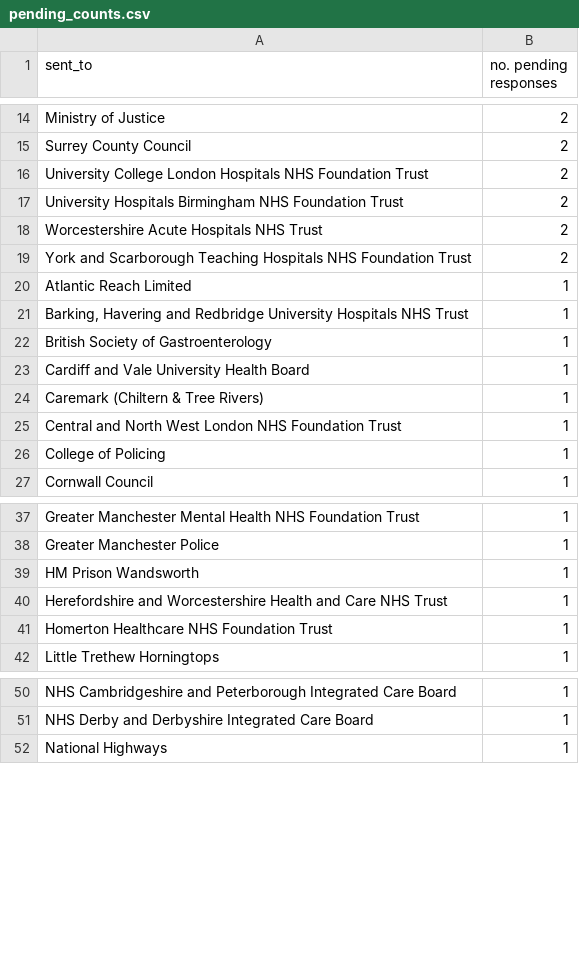
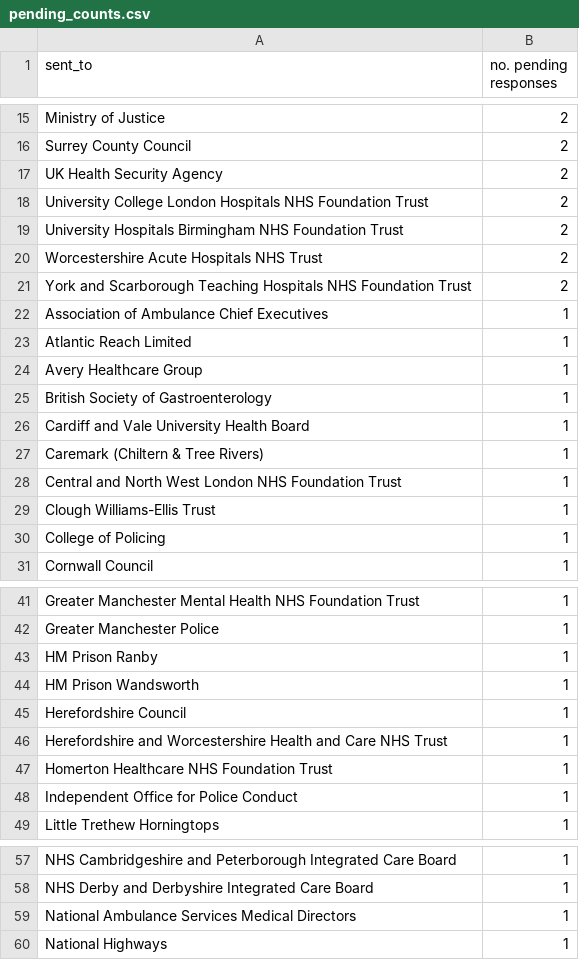
Before and after one commit to georgiarichards/preventabledeathstracker, a CSV file: src/analyse/counts/data/sent/reg28_by_status/counts/pending_counts.csv, drawn as a sheet; only a part is shown, gaps mark what is left out; the diff covers the shown part only.

```diff
--- a/src/analyse/counts/data/sent/reg28_by_status/counts/pending_counts.csv
+++ b/src/analyse/counts/data/sent/reg28_by_status/counts/pending_counts.csv
@@ -15,2 +16,3 @@ Ministry of Justice,2
 Surrey County Council,2
+UK Health Security Agency,2
 University College London Hospitals NHS Foundation Trust,2
@@ -19,4 +21,5 @@ Worcestershire Acute Hospitals NHS Trust,2
 York and Scarborough Teaching Hospitals NHS Foundation Trust,2
+Association of Ambulance Chief Executives,1
 Atlantic Reach Limited,1
-"Barking, Havering and Redbridge University Hospitals NHS Trust",1
+Avery Healthcare Group,1
 British Society of Gastroenterology,1
@@ -25,2 +28,3 @@ Caremark (Chiltern & Tree Rivers),1
 Central and North West London NHS Foundation Trust,1
+Clough Williams-Ellis Trust,1
 College of Policing,1
@@ -38,5 +42,8 @@ Greater Manchester Mental Health NHS Foundation Trust,1
 Greater Manchester Police,1
+HM Prison Ranby,1
 HM Prison Wandsworth,1
+Herefordshire Council,1
 Herefordshire and Worcestershire Health and Care NHS Trust,1
 Homerton Healthcare NHS Foundation Trust,1
+Independent Office for Police Conduct,1
 Little Trethew Horningtops,1
@@ -51,2 +58,3 @@ NHS Cambridgeshire and Peterborough Integrated Care Board,1
 NHS Derby and Derbyshire Integrated Care Board,1
+National Ambulance Services Medical Directors,1
 National Highways,1
```
Also changed, not shown: 3 added rows, 2 removed rows and 3 edited cells elsewhere in this file, src/analyse/counts/data/sent/reg28_by_status/completed.csv, src/analyse/counts/data/sent/reg28_by_status/counts/overdue_counts.csv, 13 other files.
